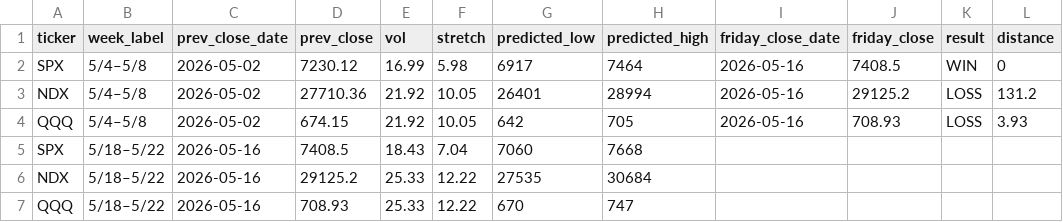
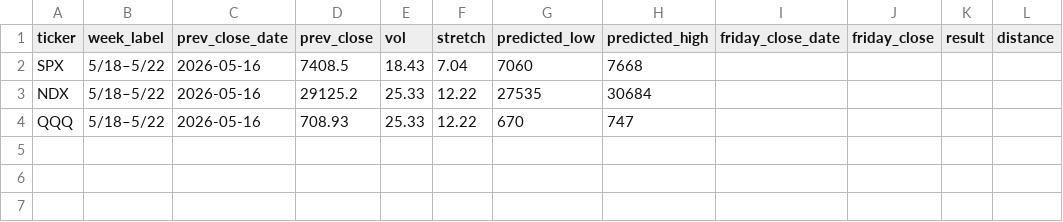
Before and after one commit to chill22j/SPXRANGER, a CSV file: data/scorecard.csv, drawn as a sheet.

Commit message:
chore: drop invalid 5/4-5/8 grades (graded against wrong-week close due to workflow outage)
Removed outdated entries and added new data for the week of 5/18–5/22.

```diff
--- a/data/scorecard.csv
+++ b/data/scorecard.csv
@@ -1,5 +1,2 @@
 ticker,week_label,prev_close_date,prev_close,vol,stretch,predicted_low,predicted_high,friday_close_date,friday_close,result,distance
-SPX,5/4–5/8,2026-05-02,7230.12,16.99,5.98,6917,7464,2026-05-16,7408.5,WIN,0
-NDX,5/4–5/8,2026-05-02,27710.36,21.92,10.05,26401,28994,2026-05-16,29125.2,LOSS,131.2
-QQQ,5/4–5/8,2026-05-02,674.15,21.92,10.05,642,705,2026-05-16,708.93,LOSS,3.93
 SPX,5/18–5/22,2026-05-16,7408.5,18.43,7.04,7060,7668,,,,
```
